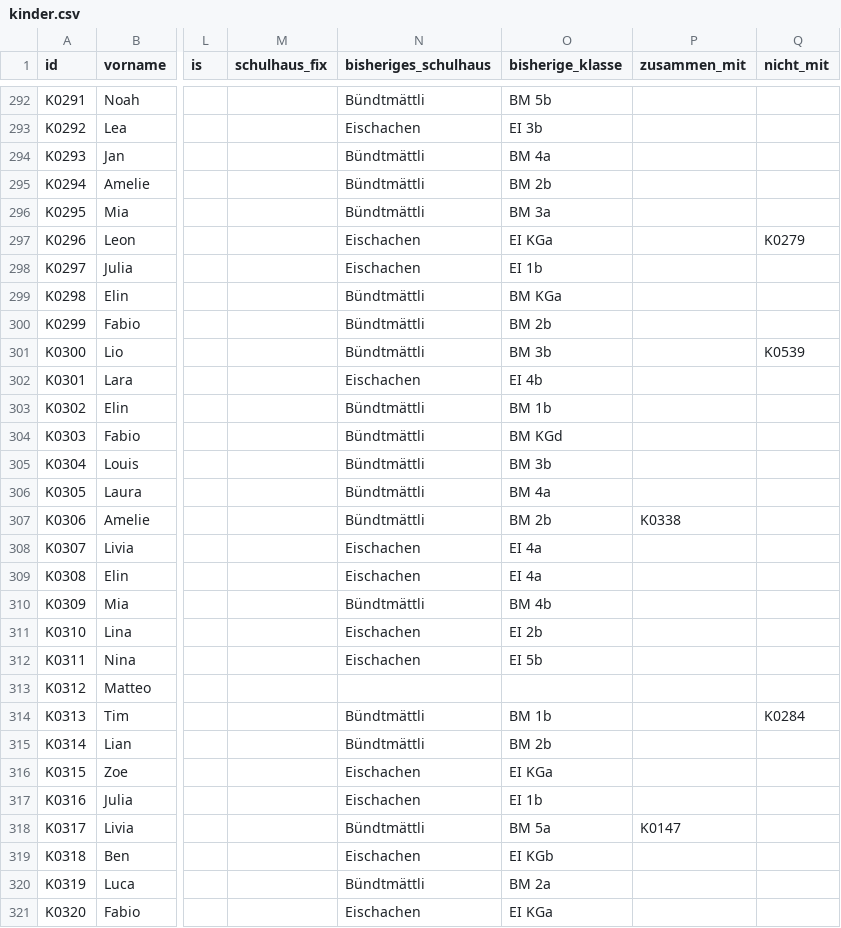
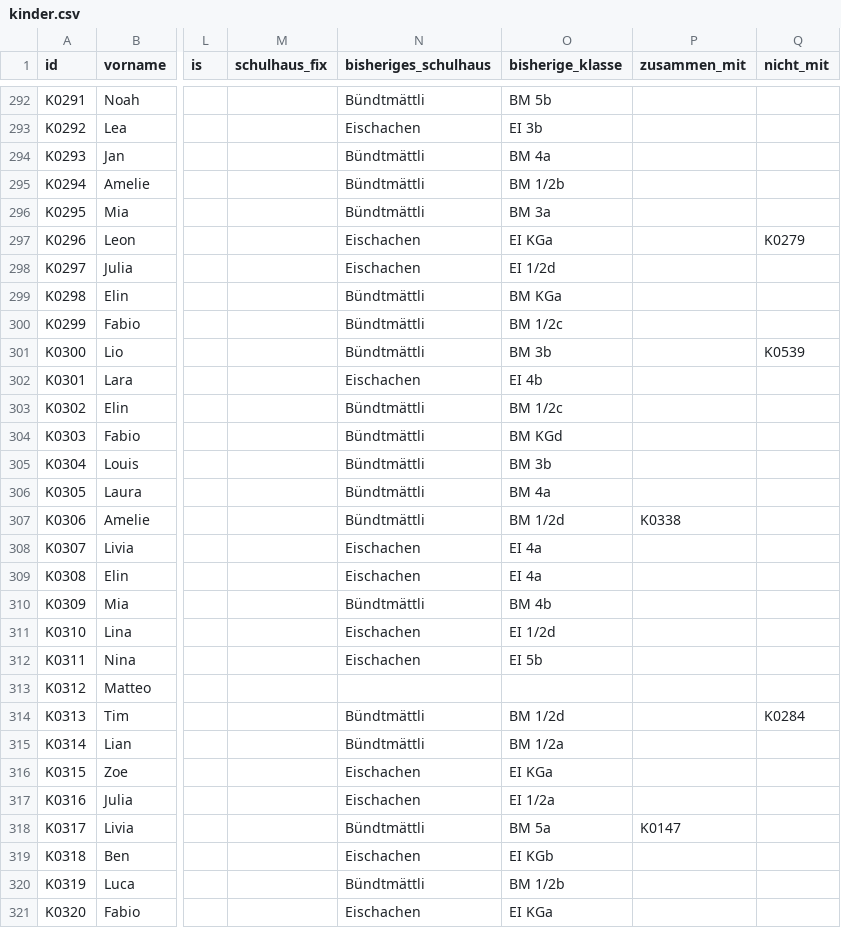
Before and after one commit to lucadesimoni/class-planner, a CSV file: beispiele/malters/kinder.csv, drawn as a sheet; only a part is shown, gaps mark what is left out; the diff covers the shown part only; the diff names each change by its address in the sheet, - before the commit and + after, or states it on an @@ line.

```diff
--- a/beispiele/malters/kinder.csv
+++ b/beispiele/malters/kinder.csv
-O295 (bisherige_klasse): BM 2b
+O295 (bisherige_klasse): BM 1/2b
-O298 (bisherige_klasse): EI 1b
+O298 (bisherige_klasse): EI 1/2d
-O300 (bisherige_klasse): BM 2b
+O300 (bisherige_klasse): BM 1/2c
-O303 (bisherige_klasse): BM 1b
+O303 (bisherige_klasse): BM 1/2c
-O307 (bisherige_klasse): BM 2b
+O307 (bisherige_klasse): BM 1/2d
-O311 (bisherige_klasse): EI 2b
+O311 (bisherige_klasse): EI 1/2d
-O314 (bisherige_klasse): BM 1b
+O314 (bisherige_klasse): BM 1/2d
-O315 (bisherige_klasse): BM 2b
+O315 (bisherige_klasse): BM 1/2a
-O317 (bisherige_klasse): EI 1b
+O317 (bisherige_klasse): EI 1/2a
-O320 (bisherige_klasse): BM 2a
+O320 (bisherige_klasse): BM 1/2b
```
Also changed, not shown: 149 edited cells elsewhere in this file, 28 other files.
